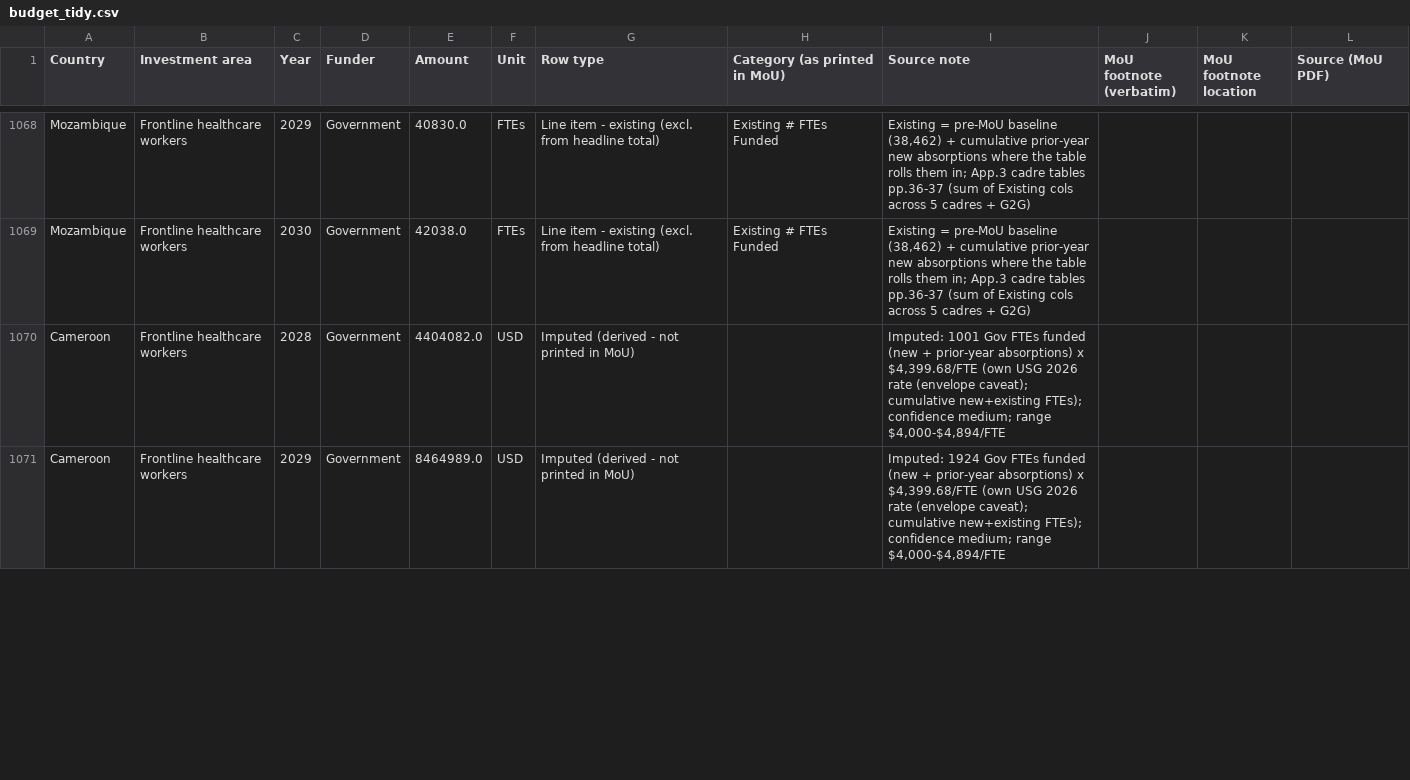
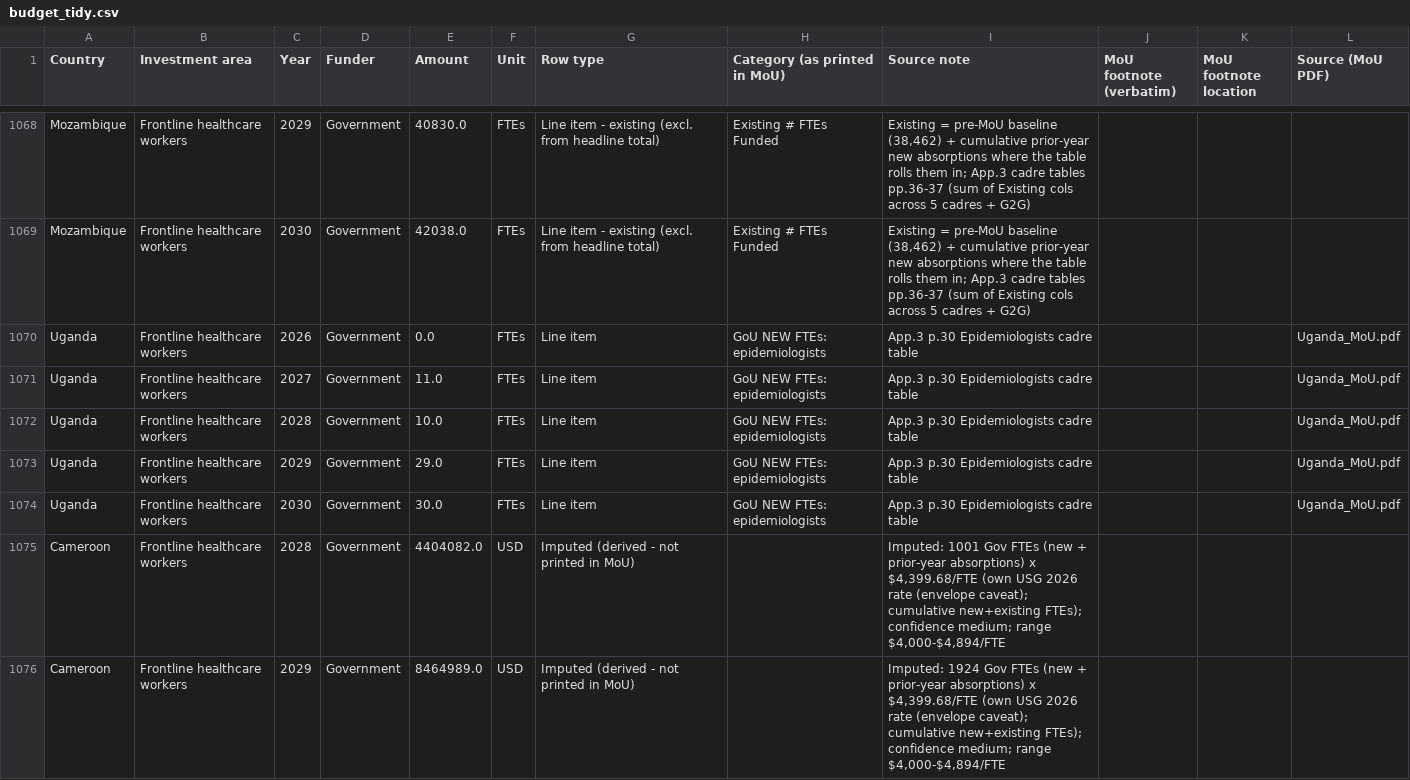
Before and after one commit to TAFMeijer/USG_MOU, a CSV file: data/budget_tidy.csv, drawn as a sheet; only a part is shown, gaps mark what is left out; the diff covers the shown part only.

```diff
--- a/data/budget_tidy.csv
+++ b/data/budget_tidy.csv
@@ -1069,3 +1069,8 @@ Mozambique,Frontline healthcare workers,2029,Government,40830.0,FTEs,Line item -
 Mozambique,Frontline healthcare workers,2030,Government,42038.0,FTEs,Line item - existing (excl. from headline total),Existing # FTEs Funded,"Existing = pre-MoU baseline (38,462) + cumulative prior-year new absorptions where the table rolls them in; App.3 cadre tables pp.36-37 (sum of Existing cols across 5 cadres + G2G)",,,
-Cameroon,Frontline healthcare workers,2028,Government,4404082.0,USD,Imputed (derived - not printed in MoU),,"Imputed: 1001 Gov FTEs funded (new + prior-year absorptions) x $4,399.68/FTE (own USG 2026 rate (envelope caveat); cumulative new+existing FTEs); confidence medium; range $4,000-$4,894/FTE",,,
-Cameroon,Frontline healthcare workers,2029,Government,8464989.0,USD,Imputed (derived - not printed in MoU),,"Imputed: 1924 Gov FTEs funded (new + prior-year absorptions) x $4,399.68/FTE (own USG 2026 rate (envelope caveat); cumulative new+existing FTEs); confidence medium; range $4,000-$4,894/FTE",,,
+Uganda,Frontline healthcare workers,2026,Government,0.0,FTEs,Line item,GoU NEW FTEs: epidemiologists,App.3 p.30 Epidemiologists cadre table,,,Uganda_MoU.pdf
+Uganda,Frontline healthcare workers,2027,Government,11.0,FTEs,Line item,GoU NEW FTEs: epidemiologists,App.3 p.30 Epidemiologists cadre table,,,Uganda_MoU.pdf
+Uganda,Frontline healthcare workers,2028,Government,10.0,FTEs,Line item,GoU NEW FTEs: epidemiologists,App.3 p.30 Epidemiologists cadre table,,,Uganda_MoU.pdf
+Uganda,Frontline healthcare workers,2029,Government,29.0,FTEs,Line item,GoU NEW FTEs: epidemiologists,App.3 p.30 Epidemiologists cadre table,,,Uganda_MoU.pdf
+Uganda,Frontline healthcare workers,2030,Government,30.0,FTEs,Line item,GoU NEW FTEs: epidemiologists,App.3 p.30 Epidemiologists cadre table,,,Uganda_MoU.pdf
+Cameroon,Frontline healthcare workers,2028,Government,4404082.0,USD,Imputed (derived - not printed in MoU),,"Imputed: 1001 Gov FTEs (new + prior-year absorptions) x $4,399.68/FTE (own USG 2026 rate (envelope caveat); cumulative new+existing FTEs); confidence medium; range $4,000-$4,894/FTE",,,
+Cameroon,Frontline healthcare workers,2029,Government,8464989.0,USD,Imputed (derived - not printed in MoU),,"Imputed: 1924 Gov FTEs (new + prior-year absorptions) x $4,399.68/FTE (own USG 2026 rate (envelope caveat); cumulative new+existing FTEs); confidence medium; range $4,000-$4,894/FTE",,,
```
Also changed, not shown: 2 added rows and 97 edited cells elsewhere in this file, analysis/gov_hrh_summary_by_country.csv, analysis/imputed_baseline_workforce.csv, 8 other files.
